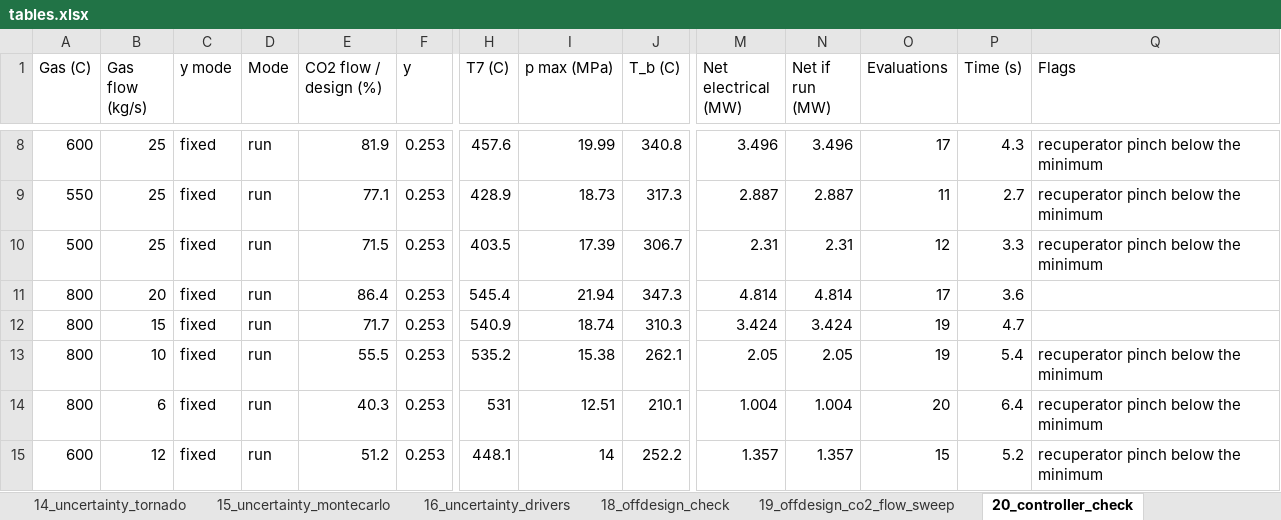
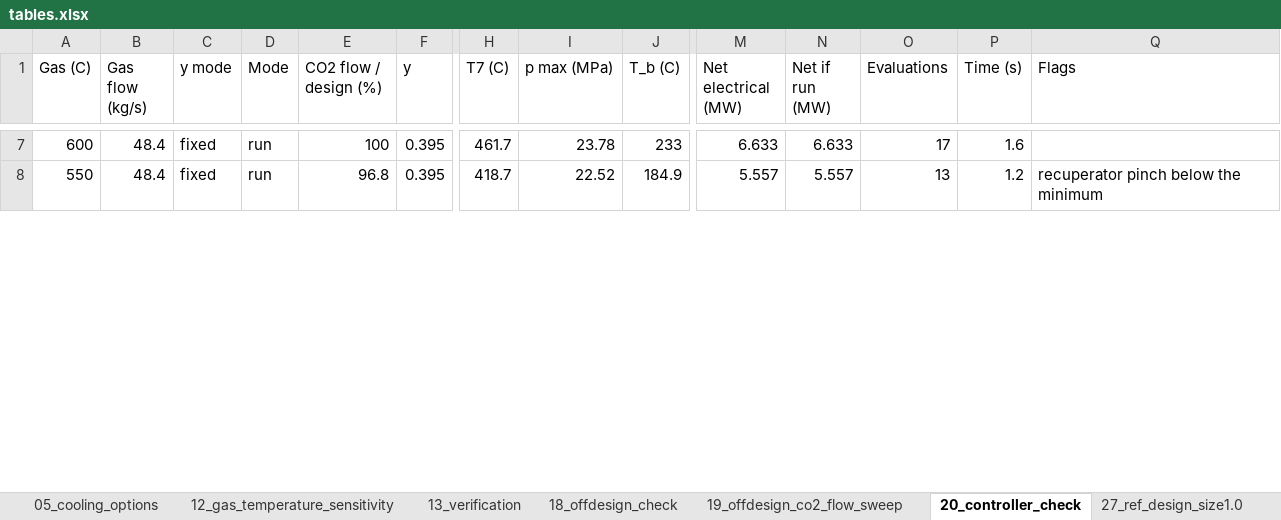
Before and after one commit to Mahdi-Mehrpour/sCO2, an Excel workbook: tables/tables.xlsx, sheet 20_controller_check, drawn as a sheet; only a part is shown, gaps mark what is left out; values as stored, in another font and other column widths than the file's, no borders; removed rows and columns are numbered as before the commit, all else as after; rows hold the shown columns only; the diff covers the shown part only; the diff names each change by its address in the sheet, - before the commit and + after, or states it on an @@ line.

```diff
--- a/tables/tables.xlsx (sheet 20_controller_check)
+++ b/tables/tables.xlsx (sheet 20_controller_check)
-sheet tab: 14_uncertainty_tornado
-sheet tab: 15_uncertainty_montecarlo
-sheet tab: 16_uncertainty_drivers
-B7:B8 (Gas flow (kg/s)): 25
+B7:B8 (Gas flow (kg/s)): 48.4
-E7 (CO2 flow / design (%)): 81.9
+E7 (CO2 flow / design (%)): 100
-F7:F8 (y): 0.253
+F7:F8 (y): 0.395
-H7 (T7 (C)): 457.6
+H7 (T7 (C)): 461.7
-I7 (p max (MPa)): 19.99
+I7 (p max (MPa)): 23.78
-J7 (T_b (C)): 340.8
+J7 (T_b (C)): 233
-M7 (Net electrical (MW)): 3.496
+M7 (Net electrical (MW)): 6.633
-N7 (Net if run (MW)): 3.496
+N7 (Net if run (MW)): 6.633
-P7 (Time (s)): 4.3
+P7 (Time (s)): 1.6
-Q7 (Flags): recuperator pinch below the minimum
+Q7 (Flags): (empty)
-E8 (CO2 flow / design (%)): 77.1
+E8 (CO2 flow / design (%)): 96.8
-H8 (T7 (C)): 428.9
+H8 (T7 (C)): 418.7
-I8 (p max (MPa)): 18.73
+I8 (p max (MPa)): 22.52
-J8 (T_b (C)): 317.3
+J8 (T_b (C)): 184.9
-M8 (Net electrical (MW)): 2.887
+M8 (Net electrical (MW)): 5.557
-N8 (Net if run (MW)): 2.887
+N8 (Net if run (MW)): 5.557
-O8 (Evaluations): 11
+O8 (Evaluations): 13
-P8 (Time (s)): 2.7
+P8 (Time (s)): 1.2
-row 10: 500 | 25 | fixed | run | 71.5 | 0.253 | 403.5 | 17.39 | 306.7 | 2.31 | 2.31 | 12 | 3.3 | recuperator pinch below the minimum
-row 11: 800 | 20 | fixed | run | 86.4 | 0.253 | 545.4 | 21.94 | 347.3 | 4.814 | 4.814 | 17 | 3.6
-row 12: 800 | 15 | fixed | run | 71.7 | 0.253 | 540.9 | 18.74 | 310.3 | 3.424 | 3.424 | 19 | 4.7
-row 13: 800 | 10 | fixed | run | 55.5 | 0.253 | 535.2 | 15.38 | 262.1 | 2.05 | 2.05 | 19 | 5.4 | recuperator pinch below the minimum
-row 14: 800 | 6 | fixed | run | 40.3 | 0.253 | 531 | 12.51 | 210.1 | 1.004 | 1.004 | 20 | 6.4 | recuperator pinch below the minimum
-row 15: 600 | 12 | fixed | run | 51.2 | 0.253 | 448.1 | 14 | 252.2 | 1.357 | 1.357 | 15 | 5.2 | recuperator pinch below the minimum
```
Also changed, not shown: 13 added rows, 7 removed rows and 40 edited cells elsewhere in this sheet, sheet 12_gas_temperature_sensitivity, sheet 19_offdesign_co2_flow_sweep, sheet 13_verification, sheet 18_offdesign_check, other sheet tabs, 2 other files.
